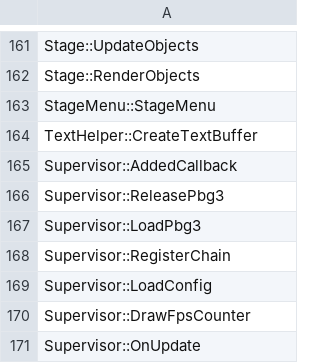
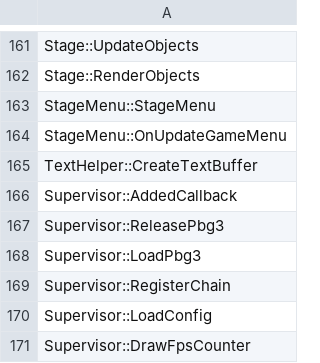
Before and after one commit to izy1sky/th06, a CSV file: config/implemented.csv, drawn as a sheet; only a part is shown, gaps mark what is left out; the shorter side is filled out with more unchanged rows; the diff names each change by its address in the sheet, - before the commit and + after, or states it on an @@ line.

Commit message:
Implement StageMenu::OnUpdateGameMenu

```diff
--- a/config/implemented.csv
+++ b/config/implemented.csv
+row 164: StageMenu::OnUpdateGameMenu
```
Also changed, not shown: config/stubbed.csv, 5 other files.
